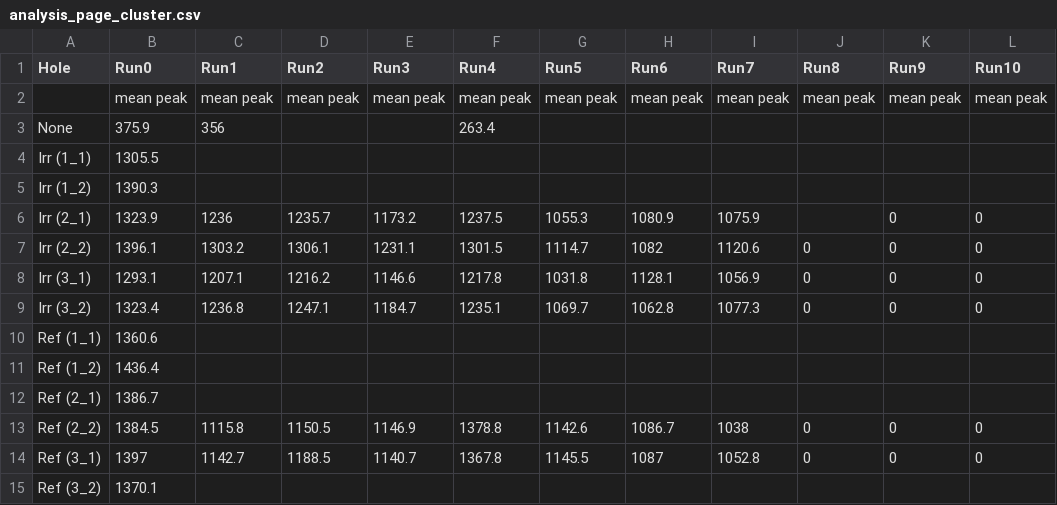
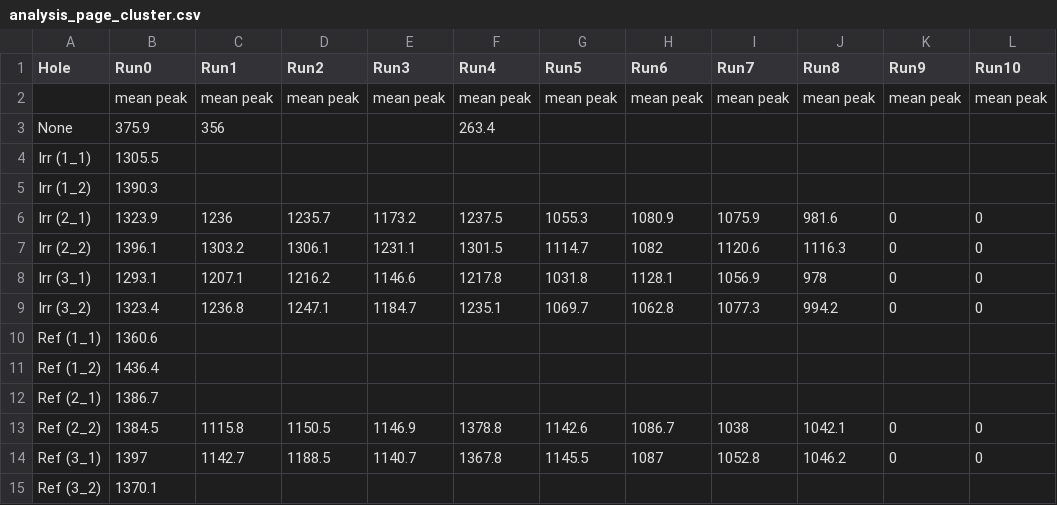
Before and after one commit to marctost/miniCSC904, a CSV file: chamber5/analysis_page_cluster.csv, drawn as a sheet.

```diff
--- a/chamber5/analysis_page_cluster.csv
+++ b/chamber5/analysis_page_cluster.csv
@@ -5,6 +5,6 @@ Irr (1_1),1305.5,,,,,,,,,,
 Irr (1_2),1390.3,,,,,,,,,,
-Irr (2_1),1323.9,1236,1235.7,1173.2,1237.5,1055.3,1080.9,1075.9,,0,0
-Irr (2_2),1396.1,1303.2,1306.1,1231.1,1301.5,1114.7,1082,1120.6,0,0,0
-Irr (3_1),1293.1,1207.1,1216.2,1146.6,1217.8,1031.8,1128.1,1056.9,0,0,0
-Irr (3_2),1323.4,1236.8,1247.1,1184.7,1235.1,1069.7,1062.8,1077.3,0,0,0
+Irr (2_1),1323.9,1236,1235.7,1173.2,1237.5,1055.3,1080.9,1075.9,981.6,0,0
+Irr (2_2),1396.1,1303.2,1306.1,1231.1,1301.5,1114.7,1082,1120.6,1116.3,0,0
+Irr (3_1),1293.1,1207.1,1216.2,1146.6,1217.8,1031.8,1128.1,1056.9,978,0,0
+Irr (3_2),1323.4,1236.8,1247.1,1184.7,1235.1,1069.7,1062.8,1077.3,994.2,0,0
 Ref (1_1),1360.6,,,,,,,,,,
@@ -12,4 +12,4 @@ Ref (1_2),1436.4,,,,,,,,,,
 Ref (2_1),1386.7,,,,,,,,,,
-Ref (2_2),1384.5,1115.8,1150.5,1146.9,1378.8,1142.6,1086.7,1038,0,0,0
-Ref (3_1),1397,1142.7,1188.5,1140.7,1367.8,1145.5,1087,1052.8,0,0,0
+Ref (2_2),1384.5,1115.8,1150.5,1146.9,1378.8,1142.6,1086.7,1038,1042.1,0,0
+Ref (3_1),1397,1142.7,1188.5,1140.7,1367.8,1145.5,1087,1052.8,1046.2,0,0
 Ref (3_2),1370.1,,,,,,,,,,
```
Also changed, not shown: chamber4/final_numbers_rate.csv, chamber5/analysis_page_darkCurrent.csv, 29 other files.
